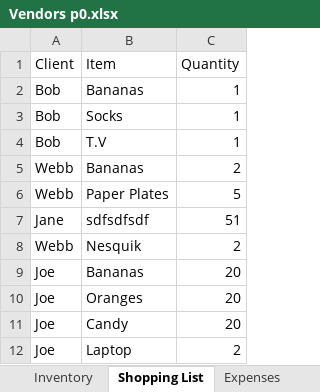
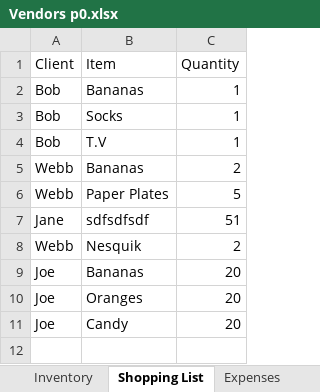
Before and after one commit to 210927-Reston-UiPath/Rymarz_N-Wilson_D-p0, an Excel workbook: Vendors p0.xlsx, sheet Shopping List, drawn as a sheet; values as stored, in another font and other column widths than the file's, no borders; the diff names each change by its address in the sheet, - before the commit and + after, or states it on an @@ line.

```diff
--- a/Vendors p0.xlsx (sheet Shopping List)
+++ b/Vendors p0.xlsx (sheet Shopping List)
-row 12: Joe | Laptop | 2
```
Also changed, not shown: sheet Inventory, sheet Items Not Found, sheet Expenses, 33 other files.
